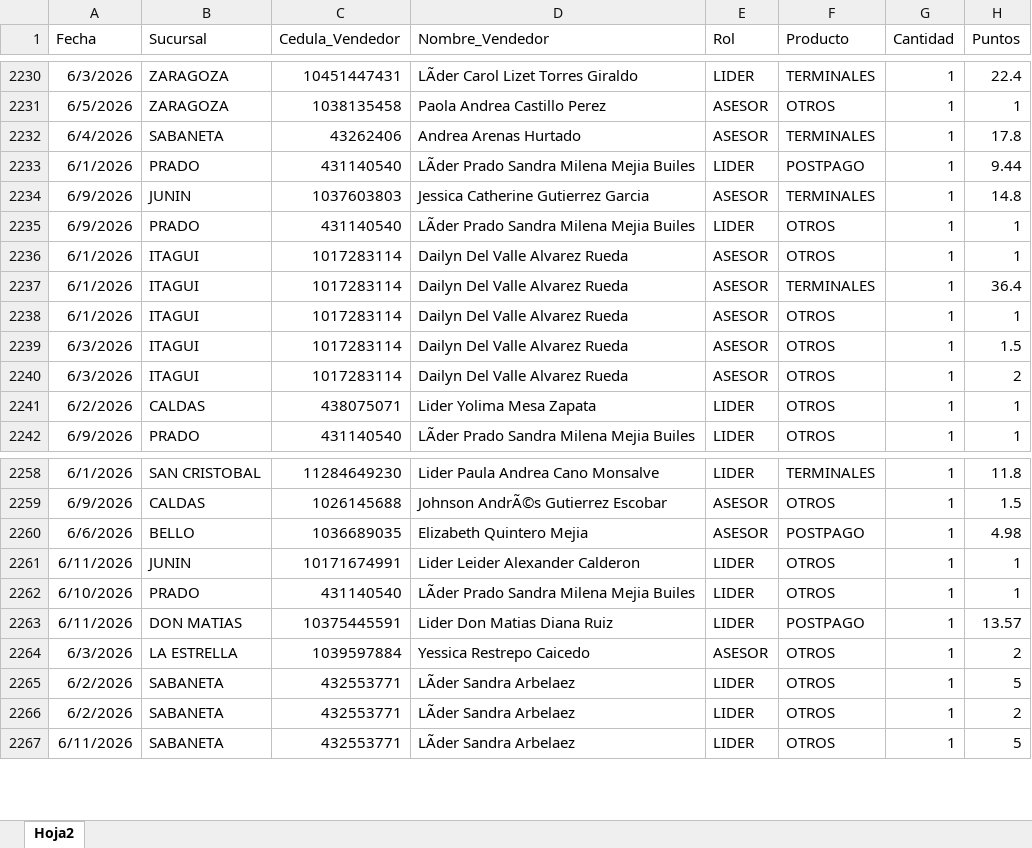
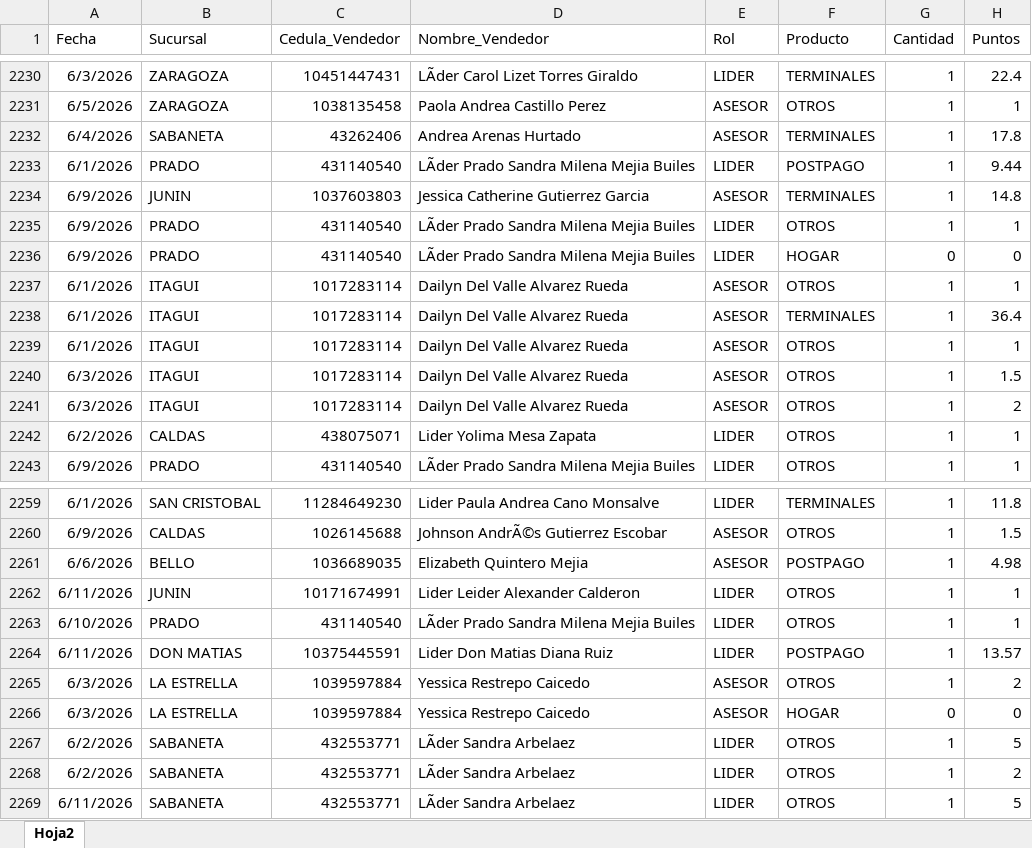
Before and after one commit to Paolam1903/juniocvs, an Excel workbook: data/liquidacion_final.xlsx, sheet Hoja2, drawn as a sheet; only a part is shown, gaps mark what is left out; values as stored, in another font and other column widths than the file's, no borders; the diff names each change by its address in the sheet, - before the commit and + after, or states it on an @@ line.

Commit message:
Add files via upload

```diff
--- a/data/liquidacion_final.xlsx (sheet Hoja2)
+++ b/data/liquidacion_final.xlsx (sheet Hoja2)
+row 2236: 6/9/2026 | PRADO | 431140540 | LÃder Prado Sandra Milena Mejia Builes | LIDER | HOGAR | 0 | 0
+row 2266: 6/3/2026 | LA ESTRELLA | 1039597884 | Yessica Restrepo Caicedo | ASESOR | HOGAR | 0 | 0
```
